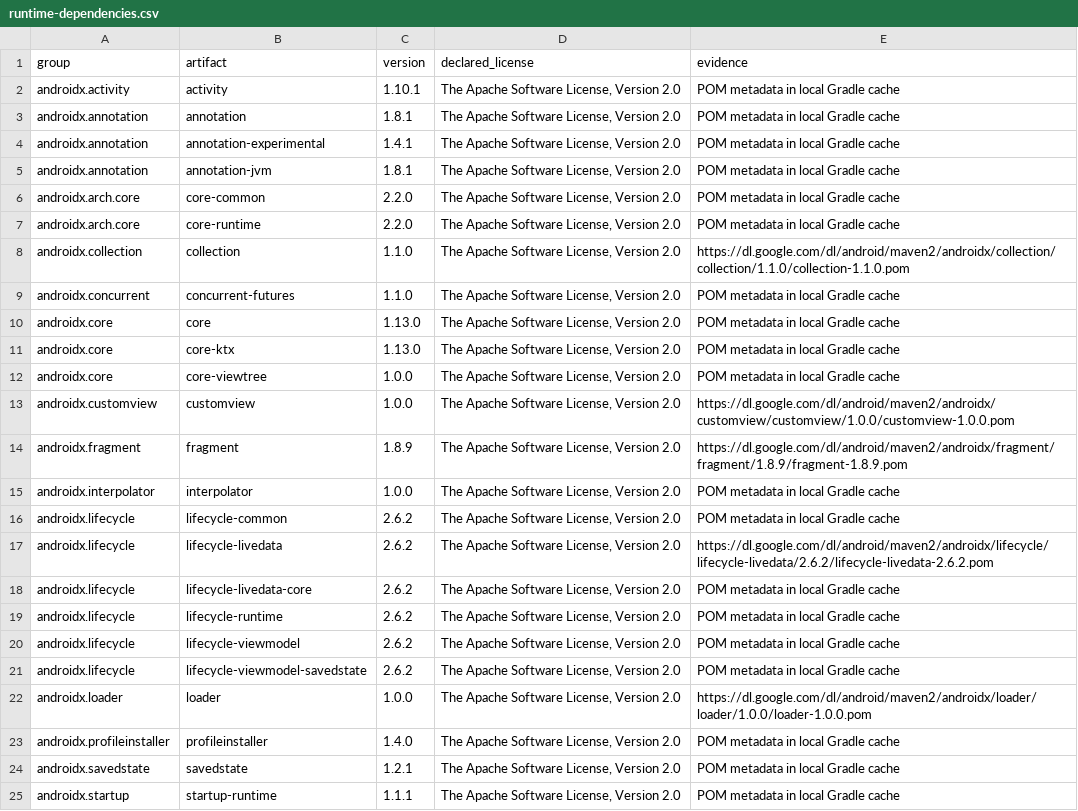
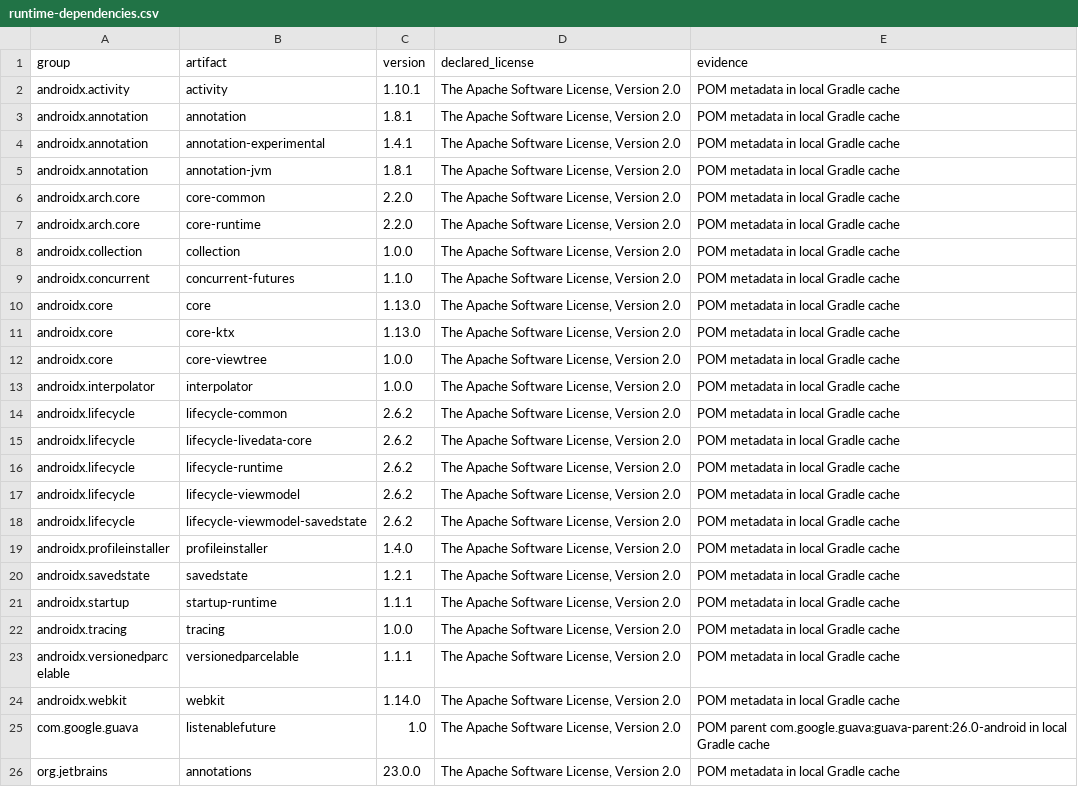
Before and after one commit to Imperceptus22/scruffy-colony, a CSV file: docs/legal/runtime-dependencies.csv, drawn as a sheet; only a part is shown; the shorter side is filled out with more unchanged rows; the diff covers the shown part only.

```diff
--- a/docs/legal/runtime-dependencies.csv
+++ b/docs/legal/runtime-dependencies.csv
@@ -7,3 +7,3 @@ androidx.arch.core,core-common,2.2.0,"The Apache Software License, Version 2.0",
 androidx.arch.core,core-runtime,2.2.0,"The Apache Software License, Version 2.0",POM metadata in local Gradle cache
-androidx.collection,collection,1.1.0,"The Apache Software License, Version 2.0",https://dl.google.com/dl/android/maven2/androidx/collection/collection/1.1.0/collection-1.1.0.pom
+androidx.collection,collection,1.0.0,"The Apache Software License, Version 2.0",POM metadata in local Gradle cache
 androidx.concurrent,concurrent-futures,1.1.0,"The Apache Software License, Version 2.0",POM metadata in local Gradle cache
@@ -12,7 +12,4 @@ androidx.core,core-ktx,1.13.0,"The Apache Software License, Version 2.0",POM met
 androidx.core,core-viewtree,1.0.0,"The Apache Software License, Version 2.0",POM metadata in local Gradle cache
-androidx.customview,customview,1.0.0,"The Apache Software License, Version 2.0",https://dl.google.com/dl/android/maven2/androidx/customview/customview/1.0.0/customview-1.0.0.pom
-androidx.fragment,fragment,1.8.9,"The Apache Software License, Version 2.0",https://dl.google.com/dl/android/maven2/androidx/fragment/fragment/1.8.9/fragment-1.8.9.pom
 androidx.interpolator,interpolator,1.0.0,"The Apache Software License, Version 2.0",POM metadata in local Gradle cache
 androidx.lifecycle,lifecycle-common,2.6.2,"The Apache Software License, Version 2.0",POM metadata in local Gradle cache
-androidx.lifecycle,lifecycle-livedata,2.6.2,"The Apache Software License, Version 2.0",https://dl.google.com/dl/android/maven2/androidx/lifecycle/lifecycle-livedata/2.6.2/lifecycle-livedata-2.6.2.pom
 androidx.lifecycle,lifecycle-livedata-core,2.6.2,"The Apache Software License, Version 2.0",POM metadata in local Gradle cache
@@ -21,3 +18,2 @@ androidx.lifecycle,lifecycle-viewmodel,2.6.2,"The Apache Software License, Versi
 androidx.lifecycle,lifecycle-viewmodel-savedstate,2.6.2,"The Apache Software License, Version 2.0",POM metadata in local Gradle cache
-androidx.loader,loader,1.0.0,"The Apache Software License, Version 2.0",https://dl.google.com/dl/android/maven2/androidx/loader/loader/1.0.0/loader-1.0.0.pom
 androidx.profileinstaller,profileinstaller,1.4.0,"The Apache Software License, Version 2.0",POM metadata in local Gradle cache
```
Also changed, not shown: 14 removed rows elsewhere in this file, 33 other files.
